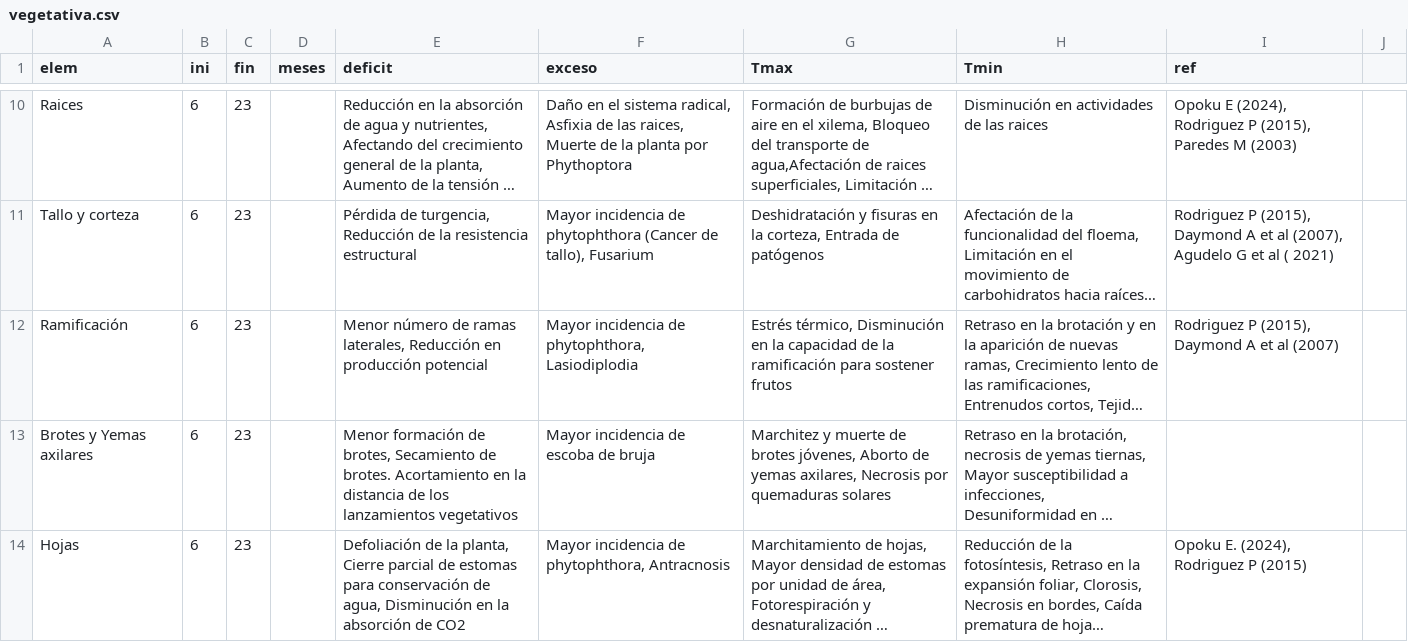
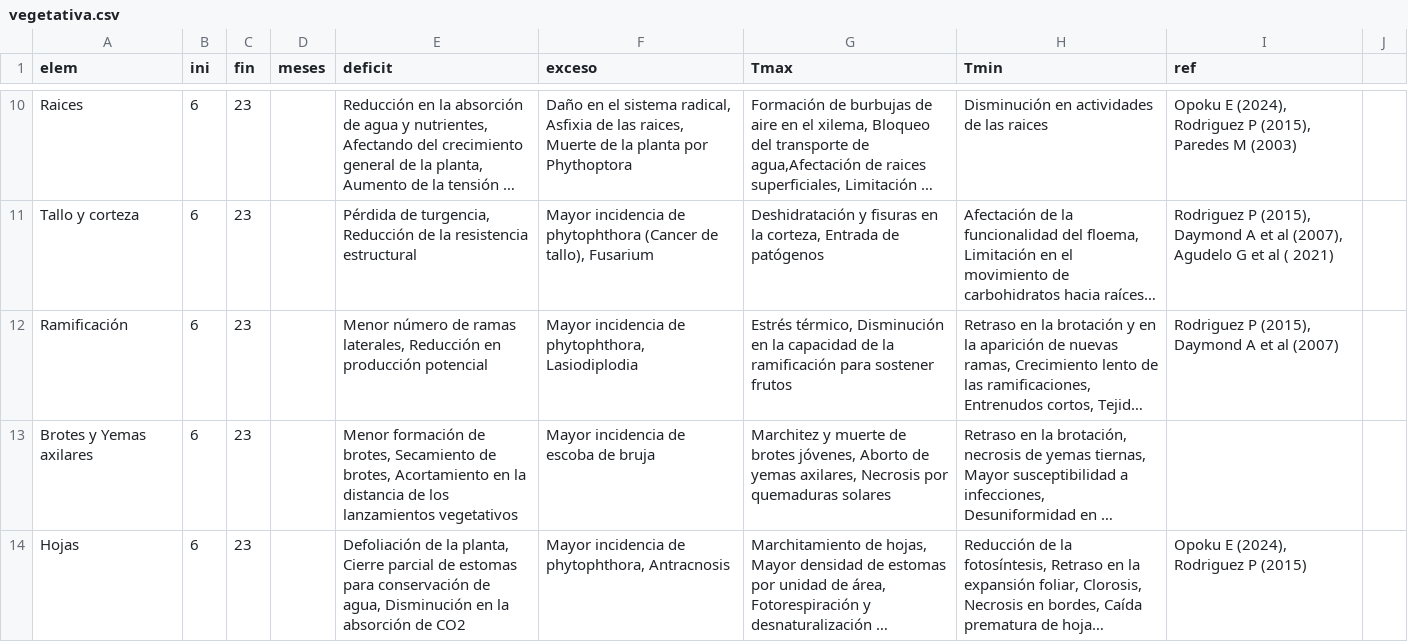
Before and after one commit to vvalencia1306-code/applet-FTA, a CSV file: vegetativa.csv, drawn as a sheet; only a part is shown, gaps mark what is left out; long unchanged cells end in …; the diff names each change by its address in the sheet, - before the commit and + after, or states it on an @@ line.

Commit message:
Update vegetativa.csv

```diff
--- a/vegetativa.csv
+++ b/vegetativa.csv
-E13 (deficit): …Secamiento de brotes. Acortamiento en…
+E13 (deficit): …Secamiento de brotes, Acortamiento en…
-I14 (ref): Opoku E. (2024), Rodriguez P (2015)
+I14 (ref): Opoku E (2024), Rodriguez P (2015)
```
